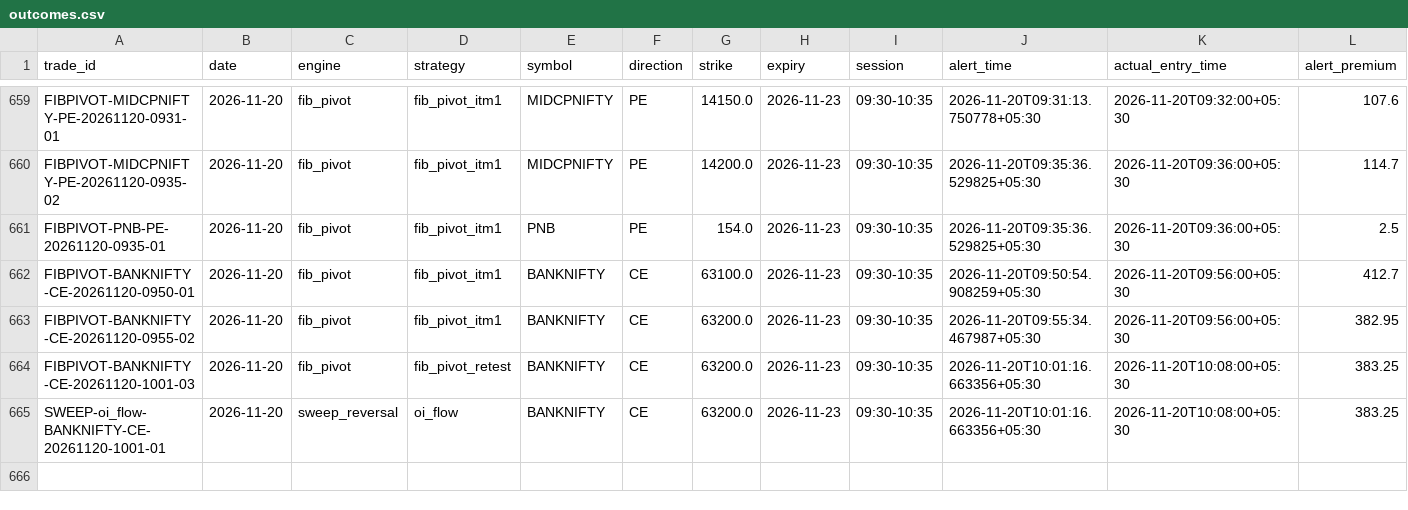
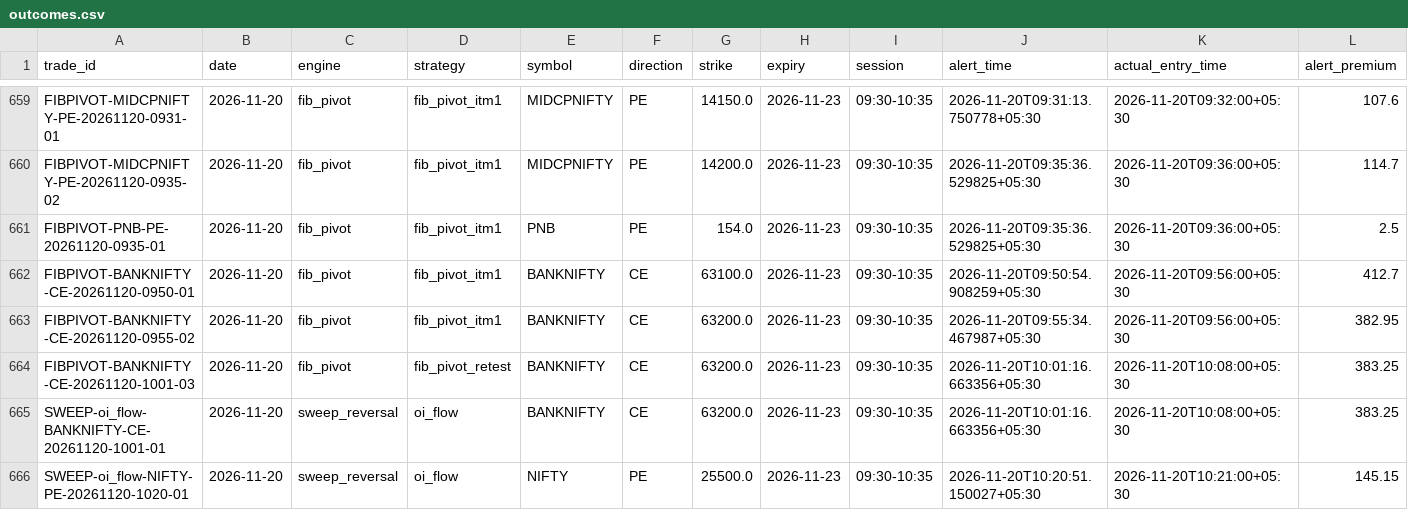
Before and after one commit to kothasanketh93-afk/options-alert-scanner, a CSV file: ledger/outcomes.csv, drawn as a sheet; only a part is shown, gaps mark what is left out; rows hold the shown columns only; the diff names each change by its address in the sheet, - before the commit and + after, or states it on an @@ line.

```diff
--- a/ledger/outcomes.csv
+++ b/ledger/outcomes.csv
+row 666: SWEEP-oi_flow-NIFTY-PE-20261120-1020-01 | 2026-11-20 | sweep_reversal | oi_flow | NIFTY | PE | 25500.0 | 2026-11-23 | 09:30-10:35 | 2026-11-20T10:20:51.150027+05:30 | 2026-11-20T10:21:00+05:30 | 145.15
```
Also changed, not shown: ledger/pattern_tape/2026-11-20.csv, 3 other files.
